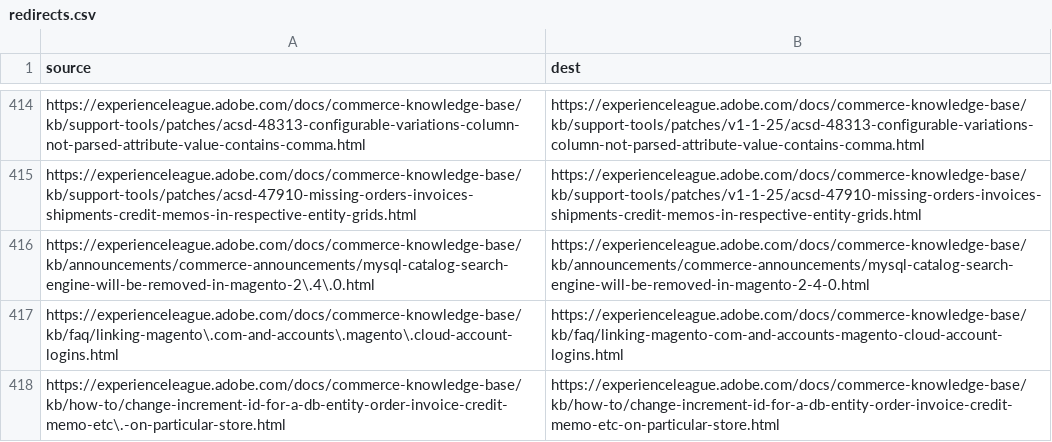
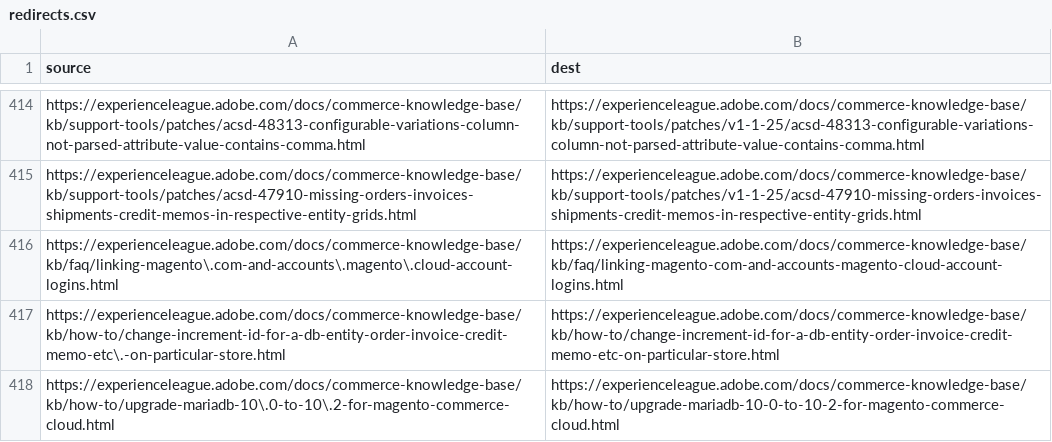
Before and after one commit to AdobeDocs/commerce-knowledge-base.en, a CSV file: redirects.csv, drawn as a sheet; only a part is shown, gaps mark what is left out; the shorter side is filled out with more unchanged rows; the diff names each change by its address in the sheet, - before the commit and + after, or states it on an @@ line.

```diff
--- a/redirects.csv
+++ b/redirects.csv
-row 416: https://experienceleague.adobe.com/docs/commerce-knowledge-base/kb/announcements/commerce-announcements/mysql-catalog-search-engine-will-be-removed-in-magento-2\.4\.0.html | https://experienceleague.adobe.com/docs/commerce-knowledge-base/kb/announcements/commerce-announcements/mysql-catalog-search-engine-will-be-removed-in-magento-2-4-0.html
```
Also changed, not shown: 2 other files.
